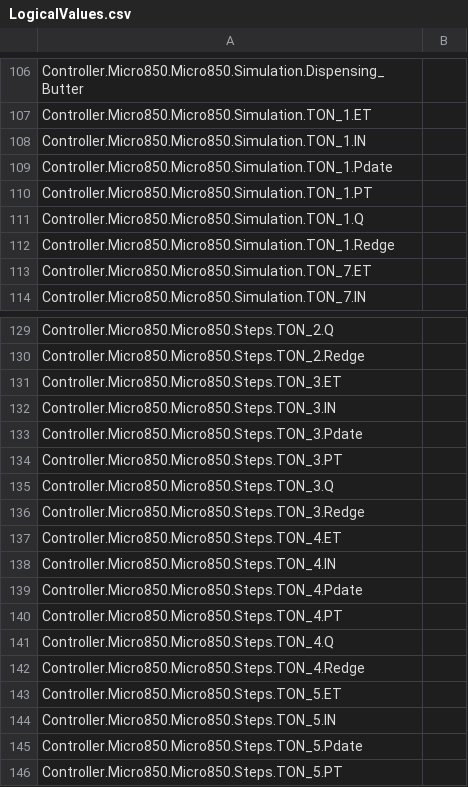
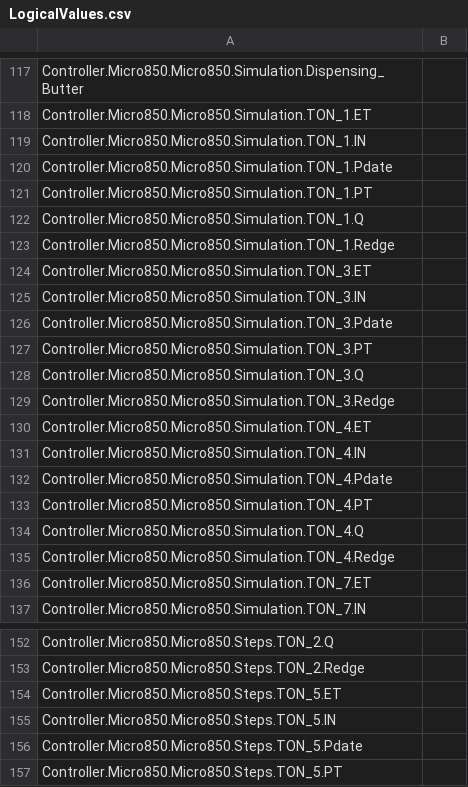
Before and after one commit to ethanmcmike/autobake, a CSV file: src/Controller/Controller/LogicalValues.csv, drawn as a sheet; only a part is shown, gaps mark what is left out; removed rows and columns are numbered as before the commit, all else as after; the diff covers the shown part only; the diff names each change by its address in the sheet, - before the commit and + after, or states it on an @@ line.

```diff
--- a/src/Controller/Controller/LogicalValues.csv
+++ b/src/Controller/Controller/LogicalValues.csv
+row 124: Controller.Micro850.Micro850.Simulation.TON_3.ET
+row 125: Controller.Micro850.Micro850.Simulation.TON_3.IN
+row 126: Controller.Micro850.Micro850.Simulation.TON_3.Pdate
+row 127: Controller.Micro850.Micro850.Simulation.TON_3.PT
+row 128: Controller.Micro850.Micro850.Simulation.TON_3.Q
+row 129: Controller.Micro850.Micro850.Simulation.TON_3.Redge
+row 130: Controller.Micro850.Micro850.Simulation.TON_4.ET
+row 131: Controller.Micro850.Micro850.Simulation.TON_4.IN
+row 132: Controller.Micro850.Micro850.Simulation.TON_4.Pdate
+row 133: Controller.Micro850.Micro850.Simulation.TON_4.PT
+row 134: Controller.Micro850.Micro850.Simulation.TON_4.Q
+row 135: Controller.Micro850.Micro850.Simulation.TON_4.Redge
-row 131: Controller.Micro850.Micro850.Steps.TON_3.ET
-row 132: Controller.Micro850.Micro850.Steps.TON_3.IN
-row 133: Controller.Micro850.Micro850.Steps.TON_3.Pdate
-row 134: Controller.Micro850.Micro850.Steps.TON_3.PT
-row 135: Controller.Micro850.Micro850.Steps.TON_3.Q
-row 136: Controller.Micro850.Micro850.Steps.TON_3.Redge
-row 137: Controller.Micro850.Micro850.Steps.TON_4.ET
-row 138: Controller.Micro850.Micro850.Steps.TON_4.IN
-row 139: Controller.Micro850.Micro850.Steps.TON_4.Pdate
-row 140: Controller.Micro850.Micro850.Steps.TON_4.PT
-row 141: Controller.Micro850.Micro850.Steps.TON_4.Q
-row 142: Controller.Micro850.Micro850.Steps.TON_4.Redge
```
Also changed, not shown: 11 added rows elsewhere in this file, 54 other files.
